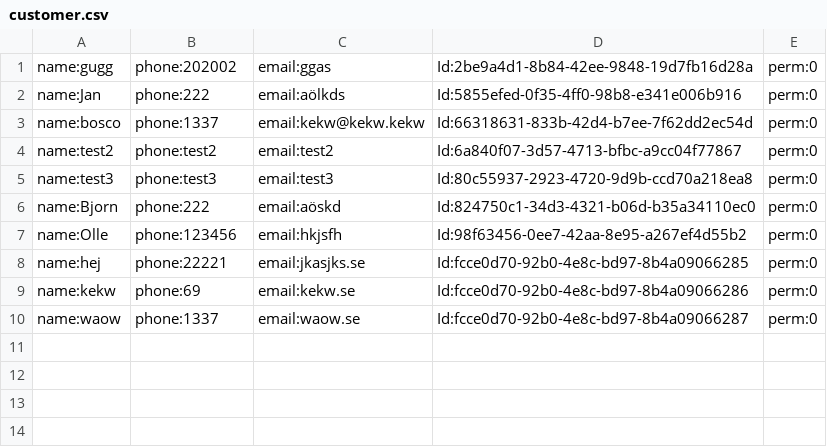
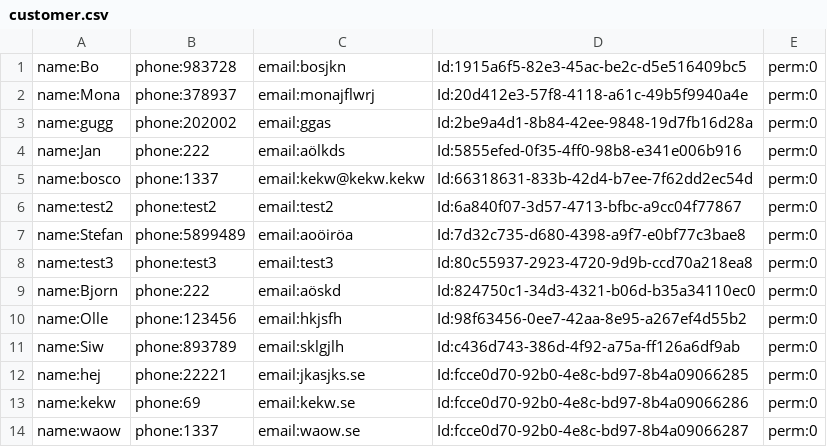
Before and after one commit to gabbigit/MJU22_OPC_Projekt_Gym_Databas, a CSV file: Gym Booking Manager/bin/Debug/net6.0/GymDB/storage/customer.csv, drawn as a sheet.

```diff
--- a/Gym Booking Manager/bin/Debug/net6.0/GymDB/storage/customer.csv
+++ b/Gym Booking Manager/bin/Debug/net6.0/GymDB/storage/customer.csv
@@ -1 +1,3 @@
+name:Bo,phone:983728,email:bosjkn,Id:1915a6f5-82e3-45ac-be2c-d5e516409bc5,perm:0
+name:Mona,phone:378937,email:monajflwrj,Id:20d412e3-57f8-4118-a61c-49b5f9940a4e,perm:0
 name:gugg,phone:202002,email:ggas,Id:2be9a4d1-8b84-42ee-9848-19d7fb16d28a,perm:0
@@ -4,2 +6,3 @@ name:bosco,phone:1337,email:kekw@kekw.kekw,Id:66318631-833b-42d4-b7ee-7f62dd2ec5
 name:test2,phone:test2,email:test2,Id:6a840f07-3d57-4713-bfbc-a9cc04f77867,perm:0
+name:Stefan,phone:5899489,email:aoöiröa,Id:7d32c735-d680-4398-a9f7-e0bf77c3bae8,perm:0
 name:test3,phone:test3,email:test3,Id:80c55937-2923-4720-9d9b-ccd70a218ea8,perm:0
@@ -7,2 +10,3 @@ name:Bjorn,phone:222,email:aöskd,Id:824750c1-34d3-4321-b06d-b35a34110ec0,perm:0
 name:Olle,phone:123456,email:hkjsfh,Id:98f63456-0ee7-42aa-8e95-a267ef4d55b2,perm:0
+name:Siw,phone:893789,email:sklgjlh,Id:c436d743-386d-4f92-a75a-ff126a6df9ab,perm:0
 name:hej,phone:22221,email:jkasjks.se,Id:fcce0d70-92b0-4e8c-bd97-8b4a09066285,perm:0
```
Also changed, not shown: Gym Booking Manager/bin/Debug/net6.0/GymDB/storage/staff.csv, 2 other files.
